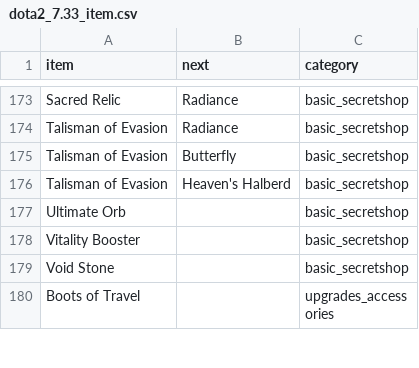
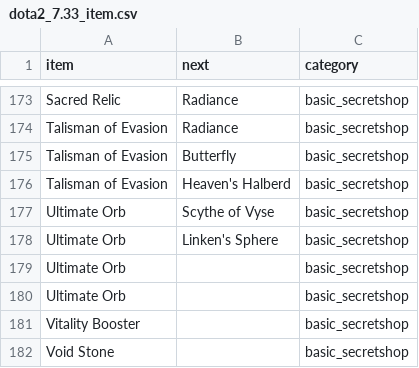
Before and after one commit to luswangl2013/dota2_item_network, a CSV file: dota2_7.33_item.csv, drawn as a sheet; only a part is shown, gaps mark what is left out; the shorter side is filled out with more unchanged rows; the diff names each change by its address in the sheet, - before the commit and + after, or states it on an @@ line.

Commit message:
Update dota2_7.33_item.csv

```diff
--- a/dota2_7.33_item.csv
+++ b/dota2_7.33_item.csv
+row 177: Ultimate Orb | Scythe of Vyse | basic_secretshop
+row 178: Ultimate Orb | Linken's Sphere | basic_secretshop
+row 179: Ultimate Orb |  | basic_secretshop
```
